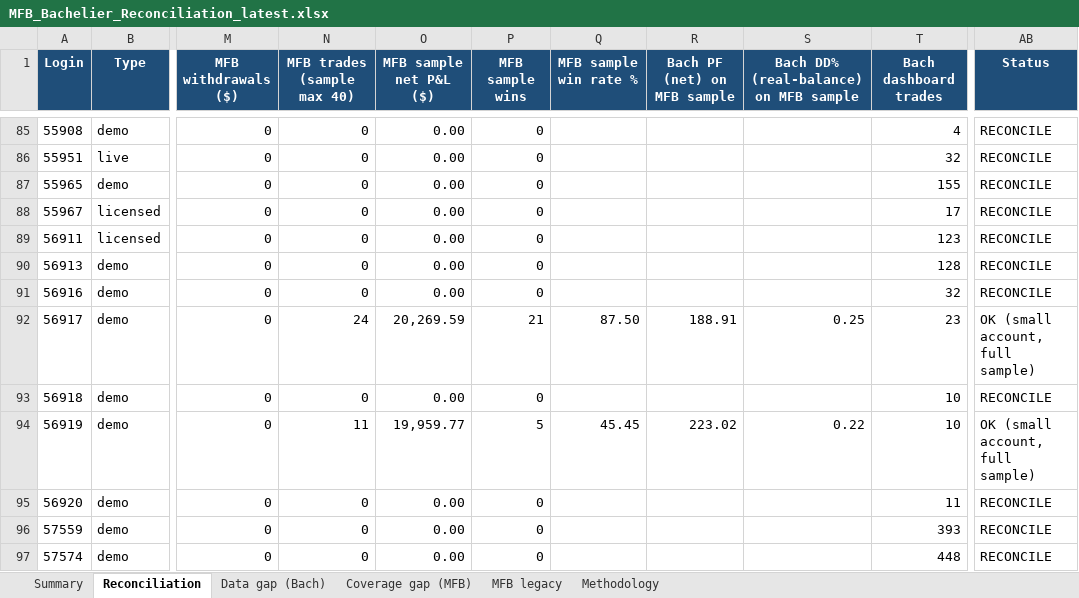
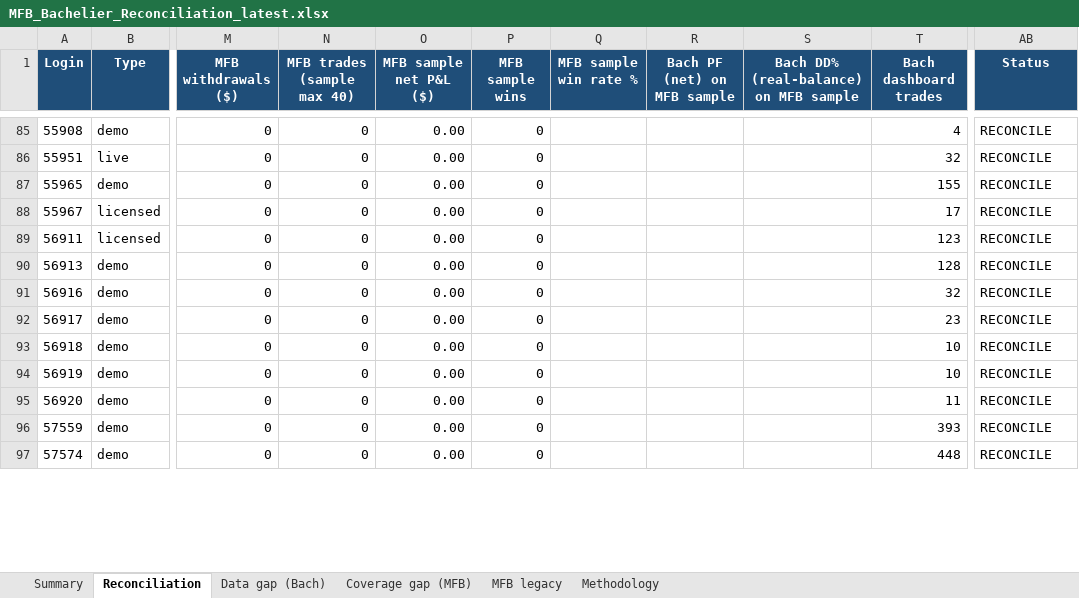
Before and after one commit to TheCryptocrat/bachelier-dashboards, an Excel workbook: MFB_Bachelier_Reconciliation_latest.xlsx, sheet Reconciliation, drawn as a sheet; only a part is shown, gaps mark what is left out; values as stored, in another font and other column widths than the file's, no borders; the diff covers the shown part only; the diff names each change by its address in the sheet, - before the commit and + after, or states it on an @@ line.

```diff
--- a/MFB_Bachelier_Reconciliation_latest.xlsx (sheet Reconciliation)
+++ b/MFB_Bachelier_Reconciliation_latest.xlsx (sheet Reconciliation)
-N92 (MFB trades (sample max 40)): 24
+N92 (MFB trades (sample max 40)): 0
-O92 (MFB sample net P&L ($)): 20,269.59
+O92 (MFB sample net P&L ($)): 0.00
-P92 (MFB sample wins): 21
+P92 (MFB sample wins): 0
-Q92 (MFB sample win rate %): 87.50
+Q92 (MFB sample win rate %): (empty)
-R92 (Bach PF (net) on MFB sample): 188.91
+R92 (Bach PF (net) on MFB sample): (empty)
-S92: 0.25
+S92: (empty)
-AB92 (Status): OK (small account, full sample)
+AB92 (Status): RECONCILE
-N94 (MFB trades (sample max 40)): 11
+N94 (MFB trades (sample max 40)): 0
-O94 (MFB sample net P&L ($)): 19,959.77
+O94 (MFB sample net P&L ($)): 0.00
-P94 (MFB sample wins): 5
+P94 (MFB sample wins): 0
-Q94 (MFB sample win rate %): 45.45
+Q94 (MFB sample win rate %): (empty)
-R94 (Bach PF (net) on MFB sample): 223.02
+R94 (Bach PF (net) on MFB sample): (empty)
-S94: 0.22
+S94: (empty)
-AB94 (Status): OK (small account, full sample)
+AB94 (Status): RECONCILE
```
Also changed, not shown: 101 edited cells elsewhere in this sheet, sheet Data gap (Bach), 6 other files.
